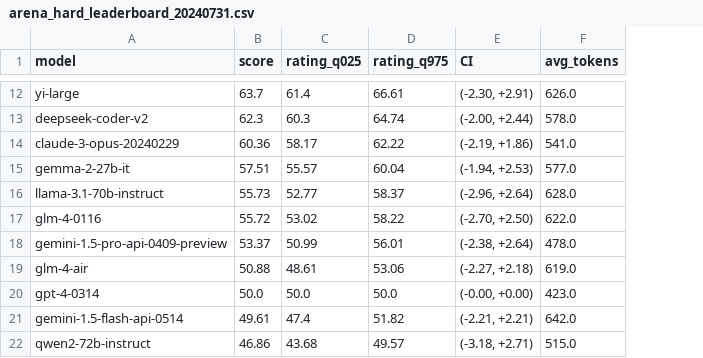
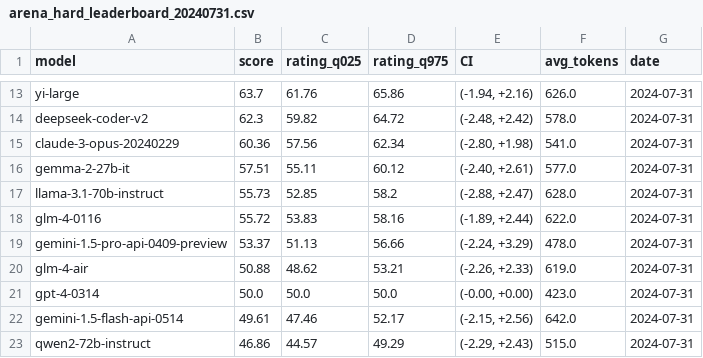
Before and after one commit to JackLingjie/arean_hard_eval, a CSV file: leaderboard/arena_hard_leaderboard_20240731.csv, drawn as a sheet; only a part is shown, gaps mark what is left out; addresses are those after the commit; the diff covers the shown part only; the diff names each change by its address in the sheet, - before the commit and + after, or states it on an @@ line.

```diff
--- a/leaderboard/arena_hard_leaderboard_20240731.csv
+++ b/leaderboard/arena_hard_leaderboard_20240731.csv
+column G (date), rows 13-23: all 2024-07-31
-C13 (rating_q025): 61.4
+C13 (rating_q025): 61.76
-D13 (rating_q975): 66.61
+D13 (rating_q975): 65.86
-E13 (CI): (-2.30, +2.91)
+E13 (CI): (-1.94, +2.16)
-C14 (rating_q025): 60.3
+C14 (rating_q025): 59.82
-D14 (rating_q975): 64.74
+D14 (rating_q975): 64.72
-E14 (CI): (-2.00, +2.44)
+E14 (CI): (-2.48, +2.42)
-C15 (rating_q025): 58.17
+C15 (rating_q025): 57.56
-D15 (rating_q975): 62.22
+D15 (rating_q975): 62.34
-E15 (CI): (-2.19, +1.86)
+E15 (CI): (-2.80, +1.98)
-C16 (rating_q025): 55.57
+C16 (rating_q025): 55.11
-D16 (rating_q975): 60.04
+D16 (rating_q975): 60.12
-E16 (CI): (-1.94, +2.53)
+E16 (CI): (-2.40, +2.61)
-C17 (rating_q025): 52.77
+C17 (rating_q025): 52.85
-D17 (rating_q975): 58.37
+D17 (rating_q975): 58.2
-E17 (CI): (-2.96, +2.64)
+E17 (CI): (-2.88, +2.47)
-C18 (rating_q025): 53.02
+C18 (rating_q025): 53.83
-D18 (rating_q975): 58.22
+D18 (rating_q975): 58.16
-E18 (CI): (-2.70, +2.50)
+E18 (CI): (-1.89, +2.44)
-C19 (rating_q025): 50.99
+C19 (rating_q025): 51.13
-D19 (rating_q975): 56.01
+D19 (rating_q975): 56.66
-E19 (CI): (-2.38, +2.64)
+E19 (CI): (-2.24, +3.29)
-C20 (rating_q025): 48.61
+C20 (rating_q025): 48.62
-D20 (rating_q975): 53.06
+D20 (rating_q975): 53.21
-E20 (CI): (-2.27, +2.18)
+E20 (CI): (-2.26, +2.33)
-C22 (rating_q025): 47.4
+C22 (rating_q025): 47.46
-D22 (rating_q975): 51.82
+D22 (rating_q975): 52.17
-E22 (CI): (-2.21, +2.21)
+E22 (CI): (-2.15, +2.56)
-C23 (rating_q025): 43.68
+C23 (rating_q025): 44.57
-D23 (rating_q975): 49.57
+D23 (rating_q975): 49.29
-E23 (CI): (-3.18, +2.71)
+E23 (CI): (-2.29, +2.43)
```
Also changed, not shown: 2 added rows, 1 removed row and 139 edited cells elsewhere in this file, 2 other files.
